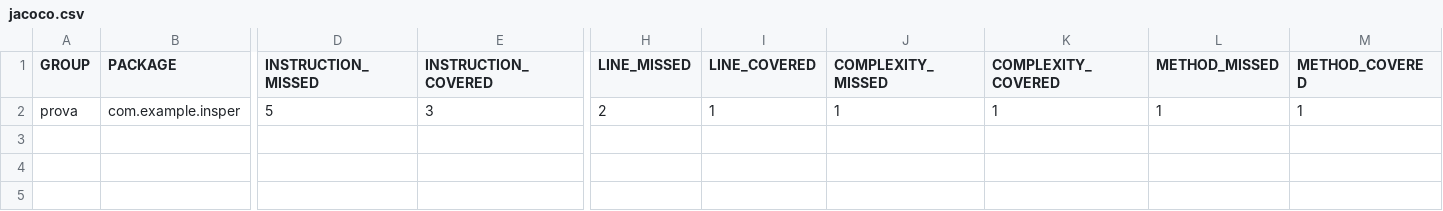
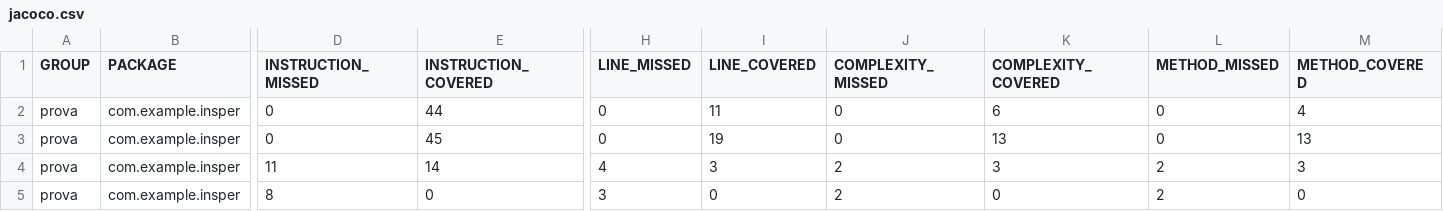
Before and after one commit to DanielJuhoKim/Prova-Semestre4-Zambom, a CSV file: jacoco/jacoco.csv, drawn as a sheet; only a part is shown, gaps mark what is left out; addresses are those after the commit; rows hold the shown columns only; the diff names each change by its address in the sheet, - before the commit and + after, or states it on an @@ line.

```diff
--- a/jacoco/jacoco.csv
+++ b/jacoco/jacoco.csv
+row 2: prova | com.example.insper | 0 | 44 | 0 | 11 | 0 | 6 | 0 | 4
+row 3: prova | com.example.insper | 0 | 45 | 0 | 19 | 0 | 13 | 0 | 13
+row 4: prova | com.example.insper | 11 | 14 | 4 | 3 | 2 | 3 | 2 | 3
-D5 (INSTRUCTION_MISSED): 5
+D5 (INSTRUCTION_MISSED): 8
-E5 (INSTRUCTION_COVERED): 3
+E5 (INSTRUCTION_COVERED): 0
-H5 (LINE_MISSED): 2
+H5 (LINE_MISSED): 3
-I5 (LINE_COVERED): 1
+I5 (LINE_COVERED): 0
-J5 (COMPLEXITY_MISSED): 1
+J5 (COMPLEXITY_MISSED): 2
-K5 (COMPLEXITY_COVERED): 1
+K5 (COMPLEXITY_COVERED): 0
-L5 (METHOD_MISSED): 1
+L5 (METHOD_MISSED): 2
-M5 (METHOD_COVERED): 1
+M5 (METHOD_COVERED): 0
```
Also changed, not shown: 16 other files.
